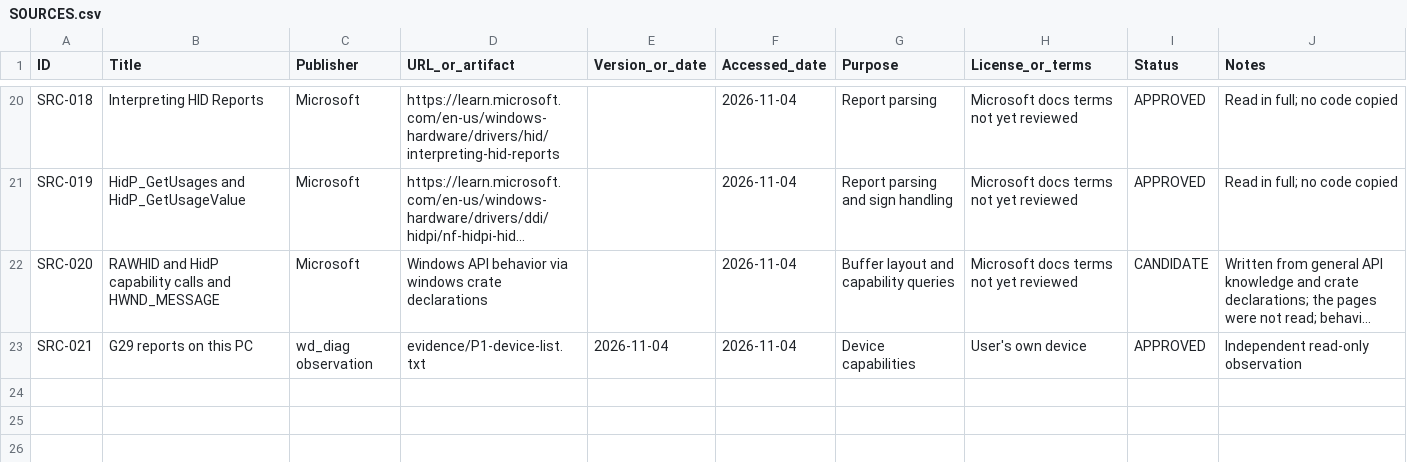
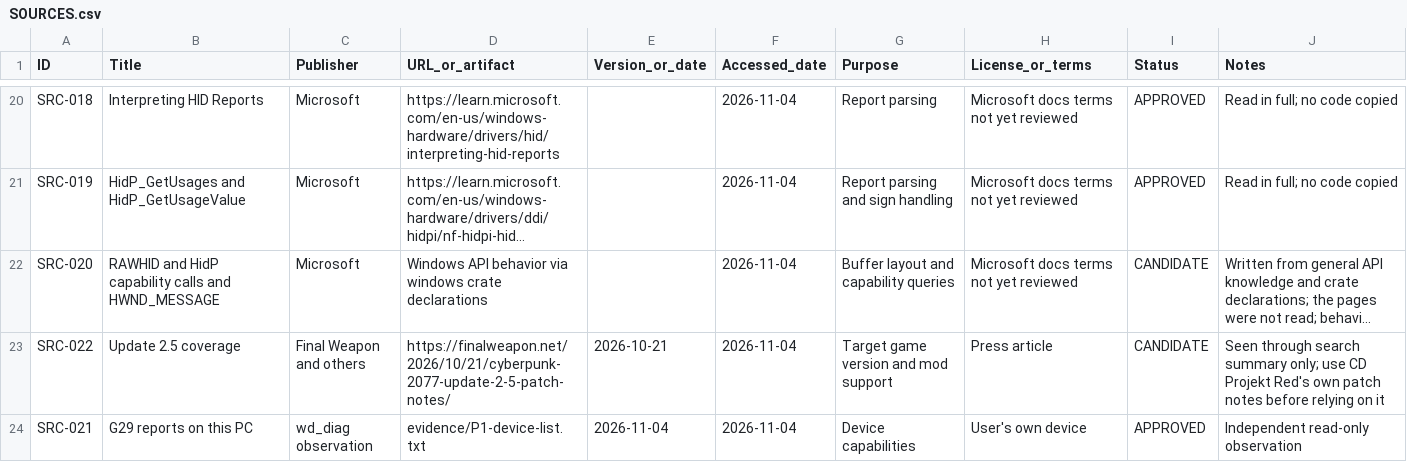
Before and after one commit to iainbryden/night-wheel, a CSV file: evidence/SOURCES.csv, drawn as a sheet; only a part is shown, gaps mark what is left out; long unchanged cells end in …; the diff names each change by its address in the sheet, - before the commit and + after, or states it on an @@ line.

Commit message:
Record patch 2.5 as the target and update loader research

```diff
--- a/evidence/SOURCES.csv
+++ b/evidence/SOURCES.csv
+row 23: SRC-022 | Update 2.5 coverage | Final Weapon and others | https://finalweapon.net/2026/10/21/cyberpunk-2077-update-2-5-patch-notes/ | 2026-10-21 | 2026-11-04 | Target game version and mod support | Press article | CANDIDATE | Seen through search summary only; use CD Projekt Red's own patch notes before relying on it
```
Also changed, not shown: 1 other file.
